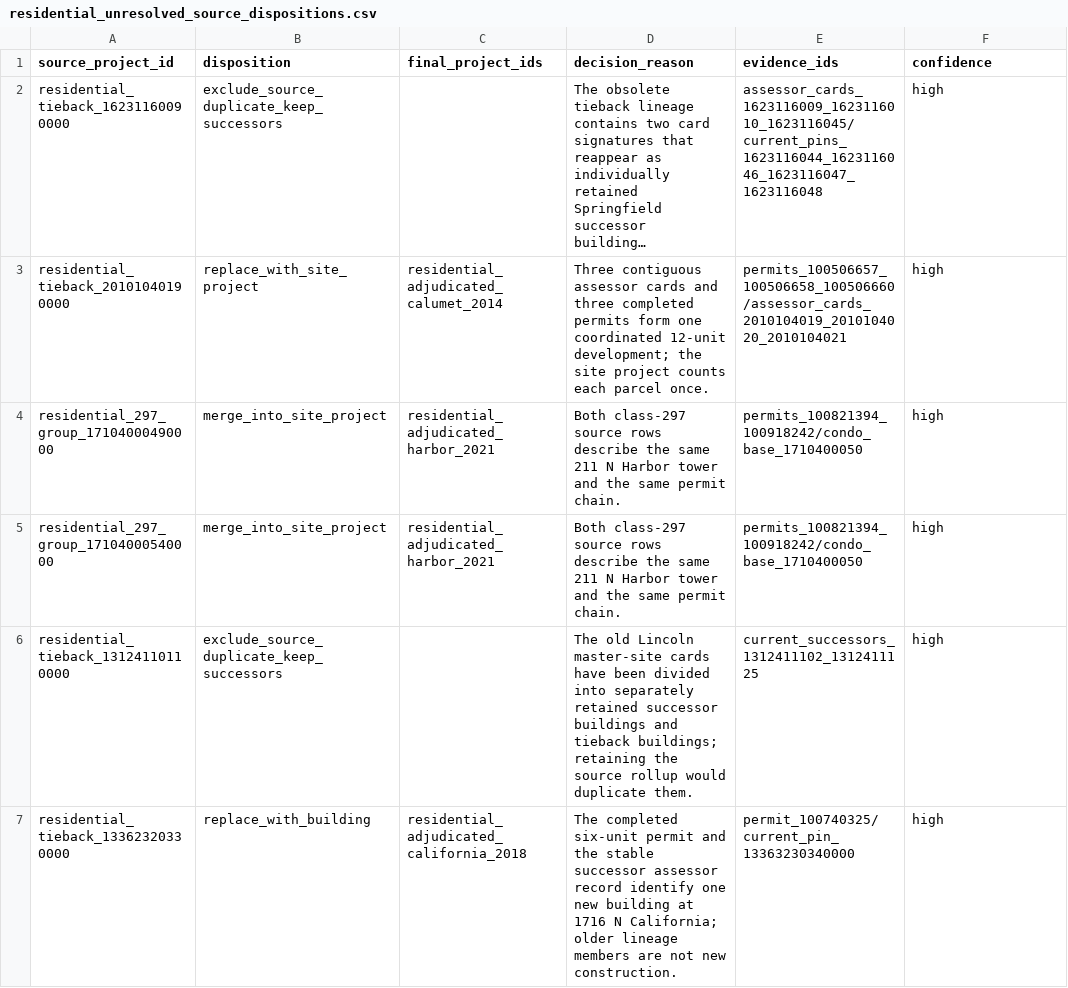
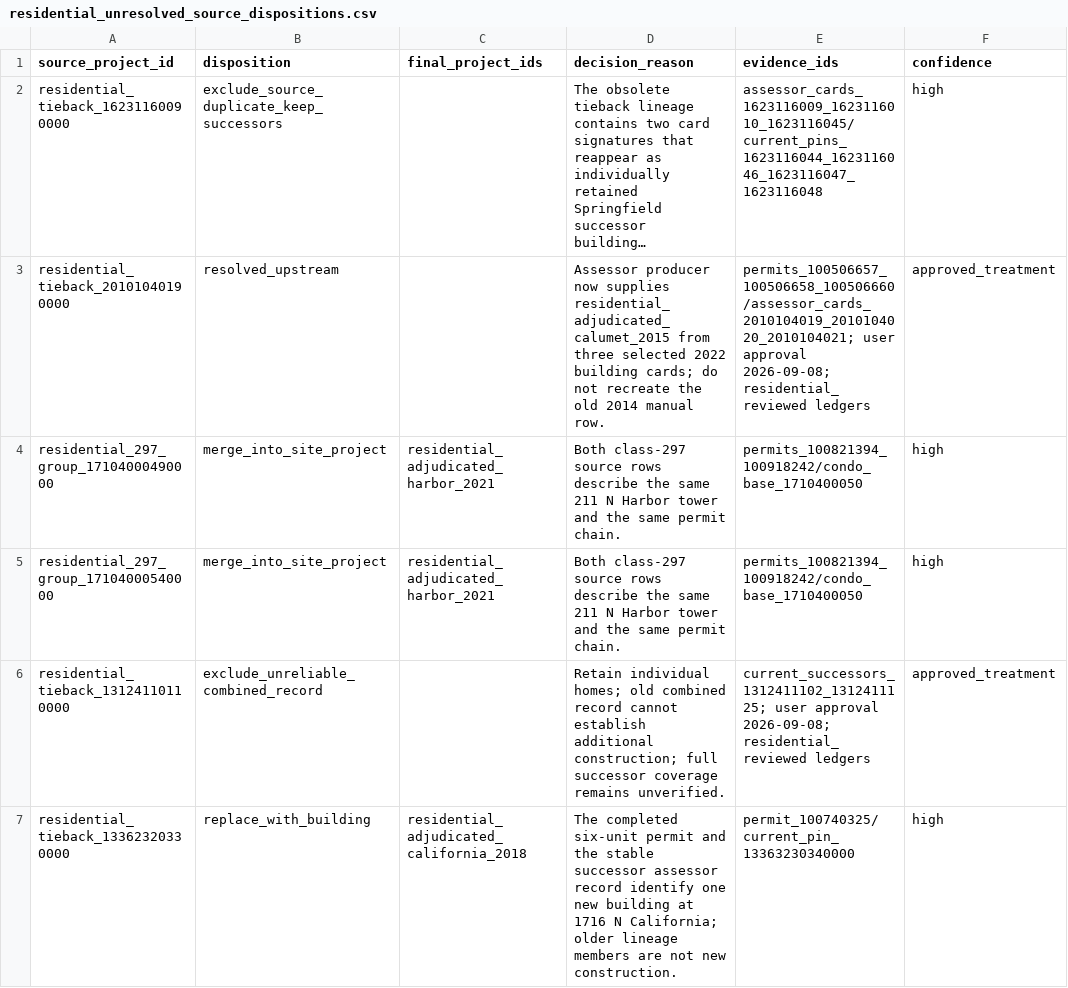
Before and after one commit to JacobHerbstman/aldermanic_privilege, a CSV file: tasks/new_construction_cleaning/adjudication/residential_unresolved_source_dispositions.csv, drawn as a sheet; only a part is shown; long unchanged cells end in …; the diff covers the shown part only; the diff names each change by its address in the sheet, - before the commit and + after, or states it on an @@ line.

```diff
--- a/tasks/new_construction_cleaning/adjudication/residential_unresolved_source_dispositions.csv
+++ b/tasks/new_construction_cleaning/adjudication/residential_unresolved_source_dispositions.csv
-B3 (disposition): replace_with_site_project
+B3 (disposition): resolved_upstream
-C3 (final_project_ids): residential_adjudicated_calumet_2014
+C3 (final_project_ids): (empty)
-D3 (decision_reason): Three contiguous assessor cards and three completed permits form one coordinated 12-unit development; the site project counts each parcel once.
+D3 (decision_reason): Assessor producer now supplies residential_adjudicated_calumet_2015 from three selected 2022 building cards; do not recreate the old 2014 manual row.
-E3 (evidence_ids): permits_100506657_100506658_100506660/assessor_cards_2010104019_2010104020_2010104021
+E3 (evidence_ids): permits_100506657_100506658_100506660/assessor_cards_2010104019_2010104020_2010104021; user approval 2026-09-08; residential_reviewed ledgers
-F3 (confidence): high
+F3 (confidence): approved_treatment
-B6 (disposition): exclude_source_duplicate_keep_successors
+B6 (disposition): exclude_unreliable_combined_record
-D6 (decision_reason): The old Lincoln master-site cards have been divided into separately retained successor buildings and tieback buildings; retaining the source rollup would duplicate them.
+D6 (decision_reason): Retain individual homes; old combined record cannot establish additional construction; full successor coverage remains unverified.
-E6 (evidence_ids): current_successors_1312411102_1312411125
+E6 (evidence_ids): current_successors_1312411102_1312411125; user approval 2026-09-08; residential_reviewed ledgers
-F6 (confidence): high
+F6 (confidence): approved_treatment
```
Also changed, not shown: 19 edited cells elsewhere in this file, tasks/new_construction_cleaning/adjudication/residential_reviewed_building_components.csv, tasks/new_construction_cleaning/adjudication/residential_reviewed_construction_years.csv, 31 other files.
